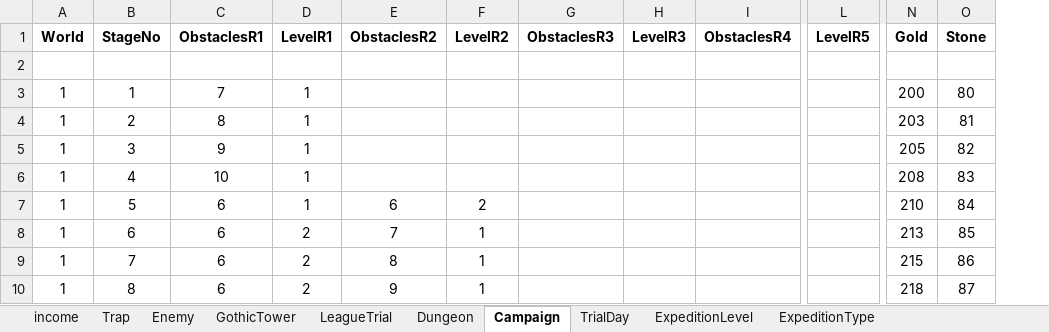
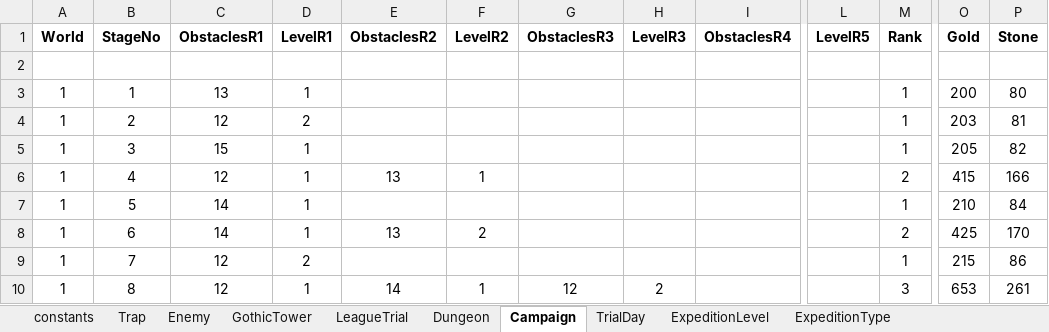
Before and after one commit to PhilBusko/ThievesGuild, an Excel workbook: backend/emporium/data/StageData.xlsx, sheet Campaign, drawn as a sheet; only a part is shown, gaps mark what is left out; values as stored, in another font and other column widths than the file's, no borders; addresses are those after the commit; the diff covers the shown part only; the diff names each change by its address in the sheet, - before the commit and + after, or states it on an @@ line.

```diff
--- a/backend/emporium/data/StageData.xlsx (sheet Campaign)
+++ b/backend/emporium/data/StageData.xlsx (sheet Campaign)
-sheet tab: income
+sheet tab: constants
+column M (Rank), rows 3-10: 1 | 1 | 1 | 2 | 1 | 2 | 1 | 3
-C3 (ObstaclesR1): 7
+C3 (ObstaclesR1): 13
-C4 (ObstaclesR1): 8
+C4 (ObstaclesR1): 12
-D4 (LevelR1): 1
+D4 (LevelR1): 2
-C5 (ObstaclesR1): 9
+C5 (ObstaclesR1): 15
-C6 (ObstaclesR1): 10
+C6 (ObstaclesR1): 12
-E6 (ObstaclesR2): (empty)
+E6 (ObstaclesR2): 13
-F6 (LevelR2): (empty)
+F6 (LevelR2): 1
-O6 (Gold): 208
+O6 (Gold): 415
-P6 (Stone): 83
+P6 (Stone): 166
-C7:C8 (ObstaclesR1): 6
+C7:C8 (ObstaclesR1): 14
-E7 (ObstaclesR2): 6
+E7 (ObstaclesR2): (empty)
-F7 (LevelR2): 2
+F7 (LevelR2): (empty)
-D8 (LevelR1): 2
+D8 (LevelR1): 1
-E8 (ObstaclesR2): 7
+E8 (ObstaclesR2): 13
-F8 (LevelR2): 1
+F8 (LevelR2): 2
-O8 (Gold): 213
+O8 (Gold): 425
-P8 (Stone): 85
+P8 (Stone): 170
-C9:C10 (ObstaclesR1): 6
+C9:C10 (ObstaclesR1): 12
-E9 (ObstaclesR2): 8
+E9 (ObstaclesR2): (empty)
-F9 (LevelR2): 1
+F9 (LevelR2): (empty)
-D10 (LevelR1): 2
+D10 (LevelR1): 1
-E10 (ObstaclesR2): 9
+E10 (ObstaclesR2): 14
-G10 (ObstaclesR3): (empty)
+G10 (ObstaclesR3): 12
-H10 (LevelR3): (empty)
+H10 (LevelR3): 2
-O10 (Gold): 218
+O10 (Gold): 653
-P10 (Stone): 87
+P10 (Stone): 261
```
Also changed, not shown: 171 edited cells elsewhere in this sheet, sheet GothicTower, sheet LeagueTrial, sheet Dungeon, sheet Trap, sheet Enemy, sheet constants, formulas that keep their value, backend/emporium/data/CharacterNames.xlsx, backend/emporium/data/EmporiumReports.xlsx, 17 other files.
